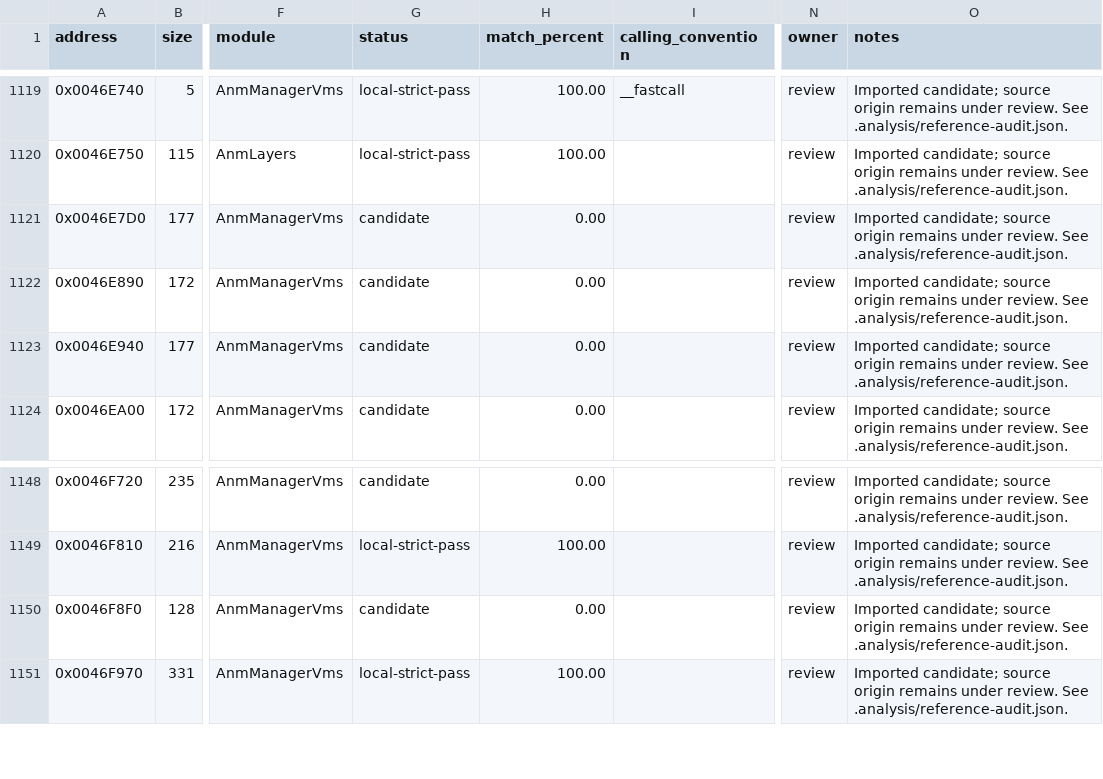
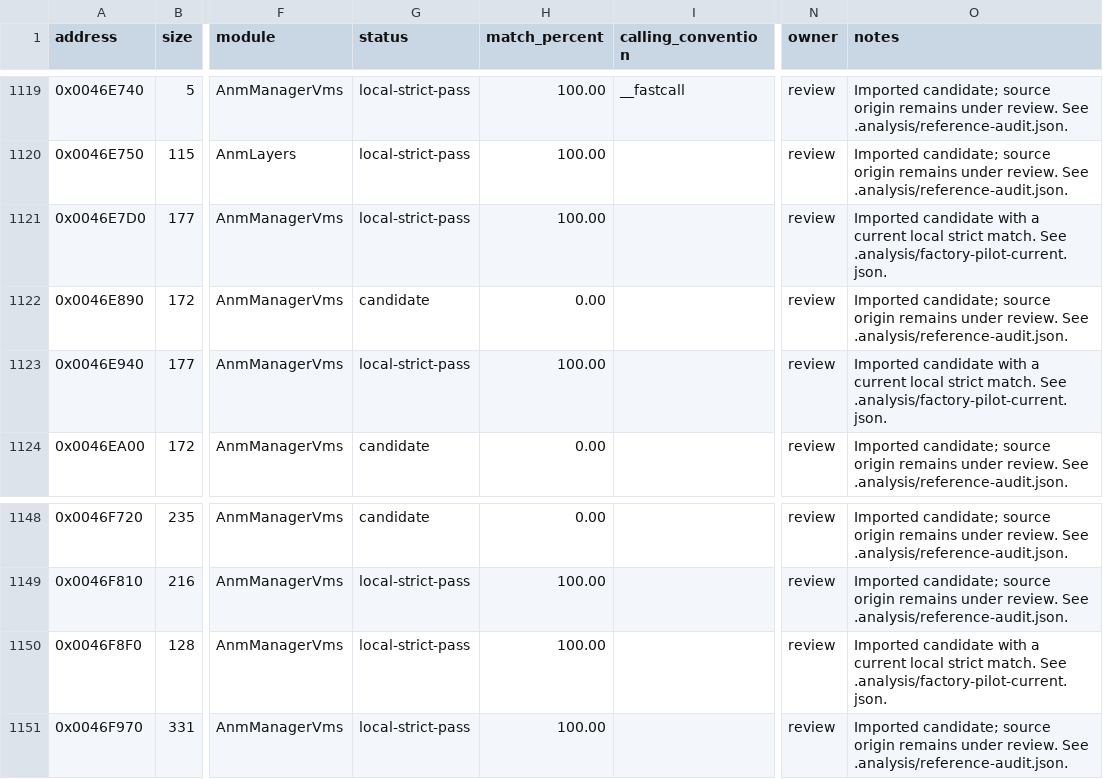
Before and after one commit to N0zoM1z0/th16, a CSV file: config/functions.csv, drawn as a sheet; only a part is shown, gaps mark what is left out; the diff names each change by its address in the sheet, - before the commit and + after, or states it on an @@ line.

```diff
--- a/config/functions.csv
+++ b/config/functions.csv
-G1121 (status): candidate
+G1121 (status): local-strict-pass
-H1121 (match_percent): 0.00
+H1121 (match_percent): 100.00
-O1121 (notes): Imported candidate; source origin remains under review. See .analysis/reference-audit.json.
+O1121 (notes): Imported candidate with a current local strict match. See .analysis/factory-pilot-current.json.
-G1123 (status): candidate
+G1123 (status): local-strict-pass
-H1123 (match_percent): 0.00
+H1123 (match_percent): 100.00
-O1123 (notes): Imported candidate; source origin remains under review. See .analysis/reference-audit.json.
+O1123 (notes): Imported candidate with a current local strict match. See .analysis/factory-pilot-current.json.
-G1150 (status): candidate
+G1150 (status): local-strict-pass
-H1150 (match_percent): 0.00
+H1150 (match_percent): 100.00
-O1150 (notes): Imported candidate; source origin remains under review. See .analysis/reference-audit.json.
+O1150 (notes): Imported candidate with a current local strict match. See .analysis/factory-pilot-current.json.
```
Also changed, not shown: config/function-boundaries.csv, config/matches.csv, 4 other files.
